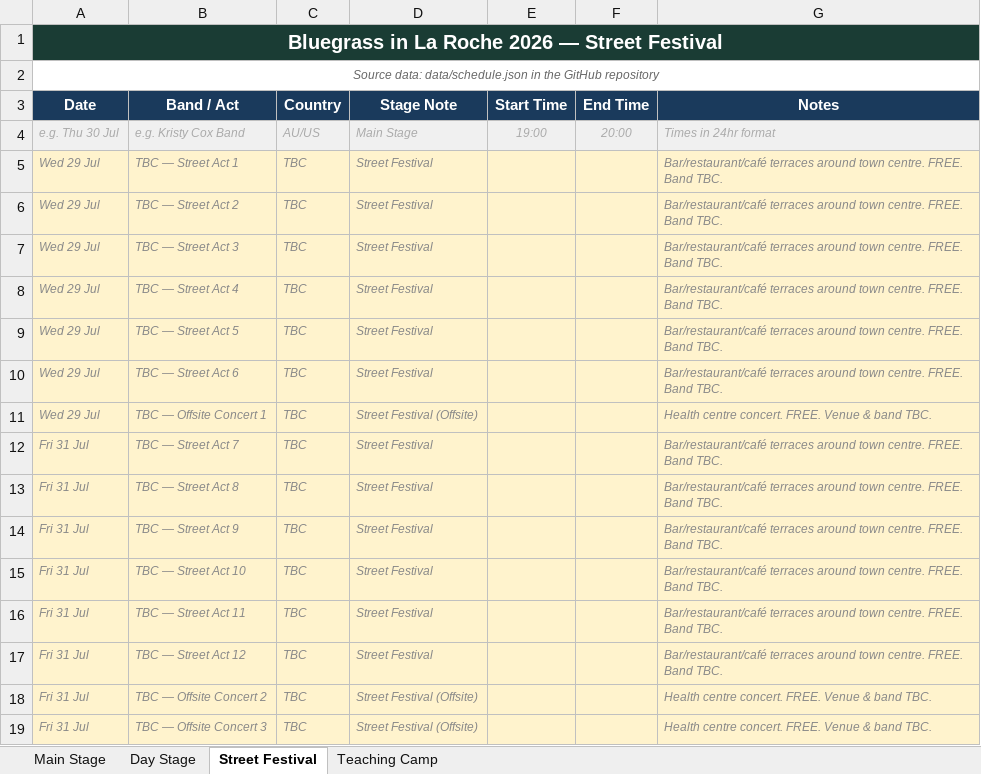
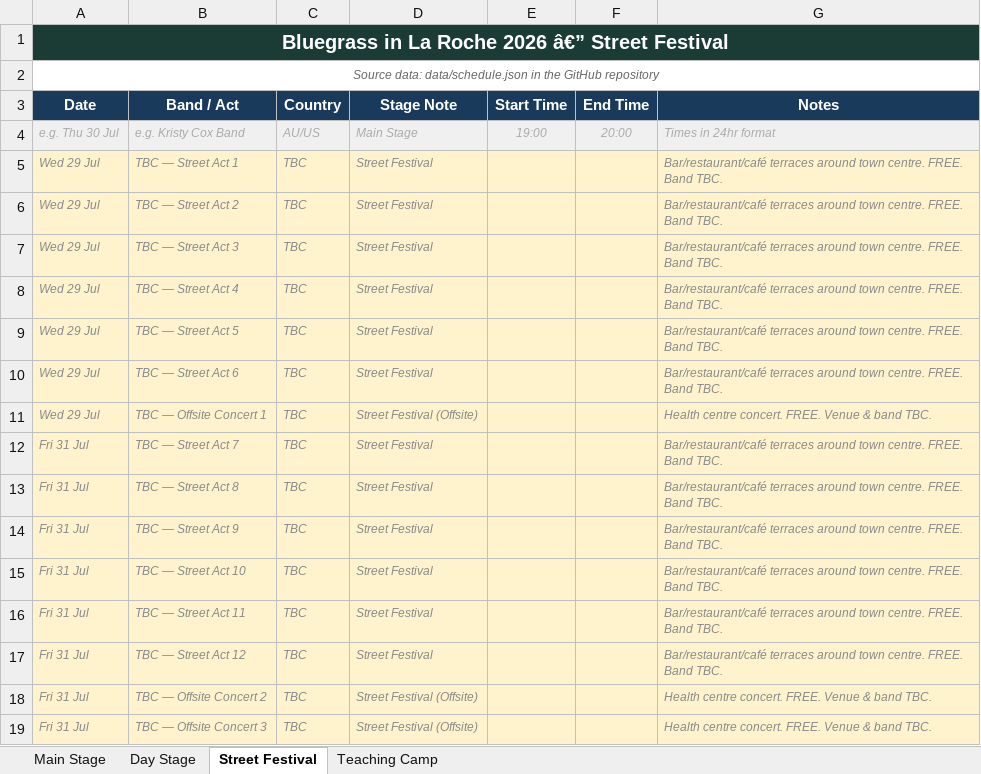
Before and after one commit to kengray/laroche-bluegrass-2026, an Excel workbook: LaRoche2026_Festival_Schedule.xlsx, sheet Street Festival, drawn as a sheet; values as stored, in another font and other column widths than the file's, no borders; the diff names each change by its address in the sheet, - before the commit and + after, or states it on an @@ line.

```diff
--- a/LaRoche2026_Festival_Schedule.xlsx (sheet Street Festival)
+++ b/LaRoche2026_Festival_Schedule.xlsx (sheet Street Festival)
-A1 (Date): Bluegrass in La Roche 2026 — Street Festival
+A1 (Date): Bluegrass in La Roche 2026 â€” Street Festival
```
Also changed, not shown: sheet Day Stage, sheet Teaching Camp, sheet Main Stage, 2 other files.
